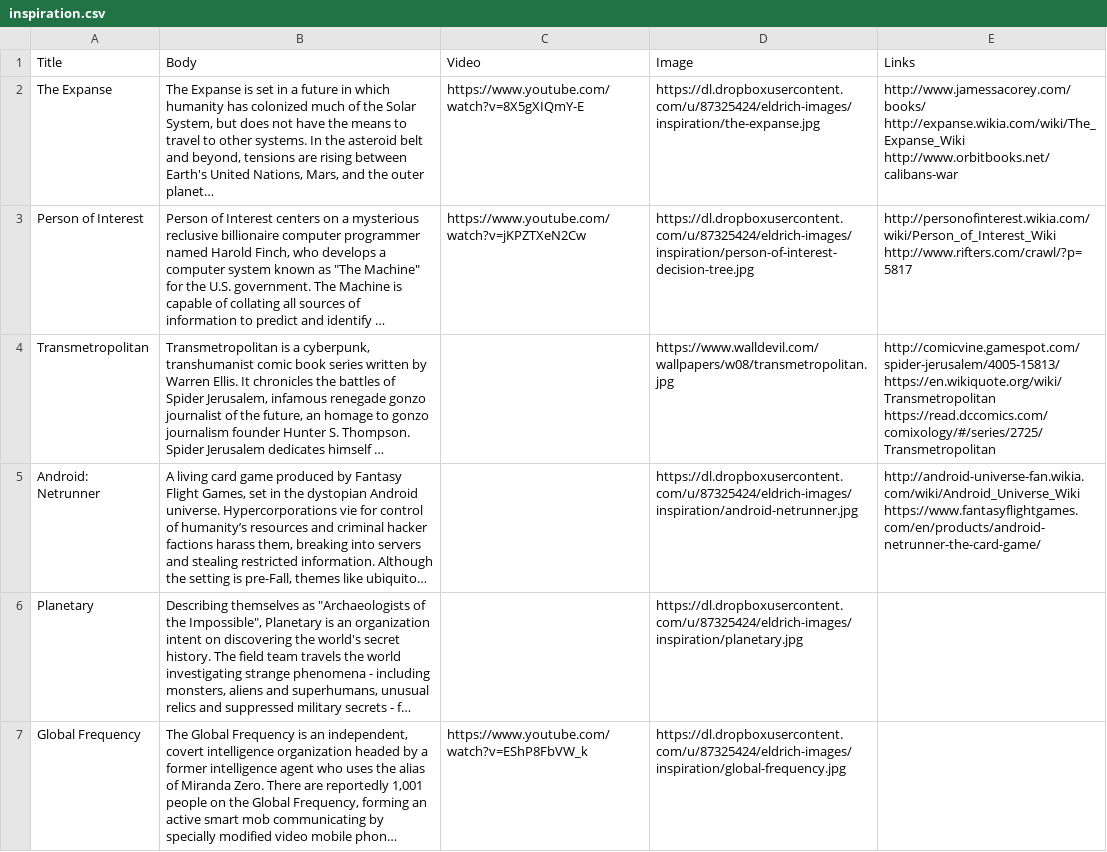
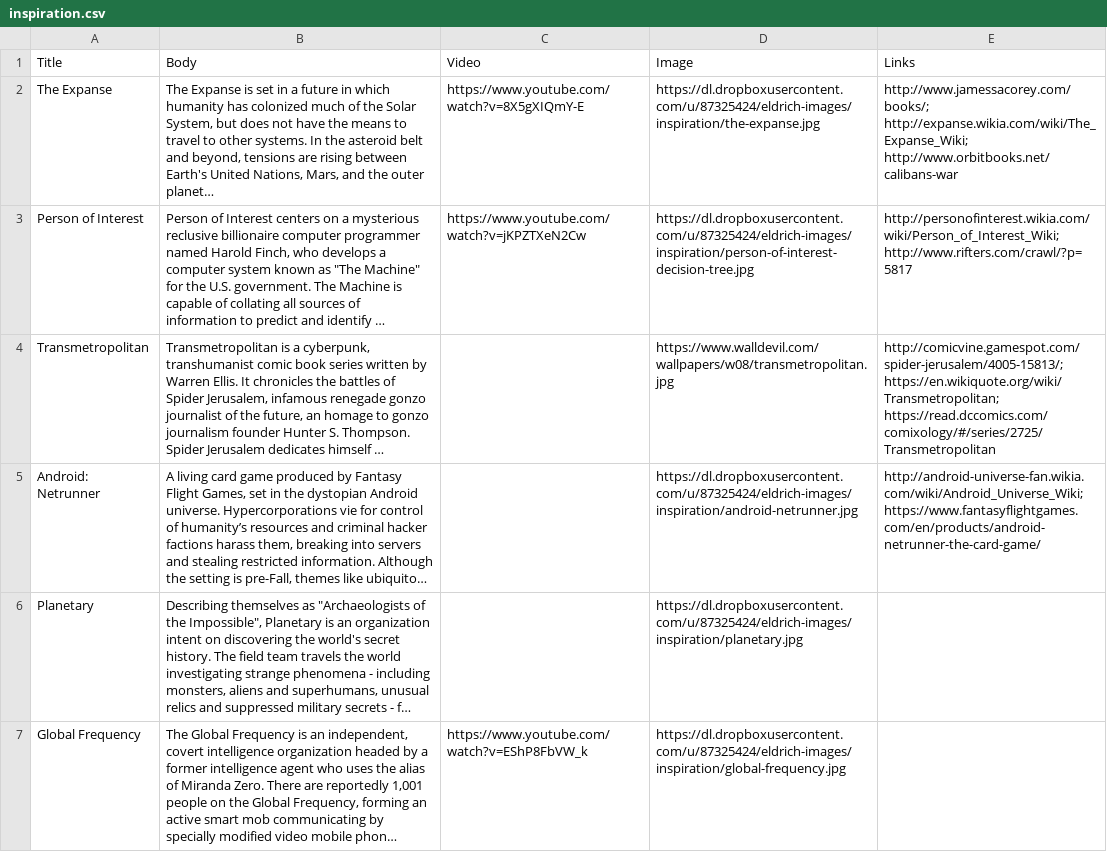
Before and after one commit to nerdhaus/eldrich, a CSV file: web/modules/custom/ep_import/content/inspiration.csv, drawn as a sheet; long unchanged cells end in …; ↵ is a line break in a cell; the diff names each change by its address in the sheet, - before the commit and + after, or states it on an @@ line.

Commit message:
Delimited links is hard

```diff
--- a/web/modules/custom/ep_import/content/inspiration.csv
+++ b/web/modules/custom/ep_import/content/inspiration.csv
-E2 (Links): http://www.jamessacorey.com/books/ ↵ http://expanse.wikia.com/wiki/The_Expanse_Wiki ↵ http://www.orbitbooks.net/calibans-war
+E2 (Links): http://www.jamessacorey.com/books/; http://expanse.wikia.com/wiki/The_Expanse_Wiki; http://www.orbitbooks.net/calibans-war
-E3 (Links): http://personofinterest.wikia.com/wiki/Person_of_Interest_Wiki ↵ http://www.rifters.com/crawl/?p=5817
+E3 (Links): http://personofinterest.wikia.com/wiki/Person_of_Interest_Wiki; http://www.rifters.com/crawl/?p=5817
-E4 (Links): http://comicvine.gamespot.com/spider-jerusalem/4005-15813/ ↵ https://en.wikiquote.org/wiki/Transmetropolitan ↵ https://read.dccomics.com/comixology/#/series/2725/Transmetropolitan
+E4 (Links): http://comicvine.gamespot.com/spider-jerusalem/4005-15813/; https://en.wikiquote.org/wiki/Transmetropolitan; https://read.dccomics.com/comixology/#/series/2725/Transmetropolitan
-E5 (Links): http://android-universe-fan.wikia.com/wiki/Android_Universe_Wiki ↵ https://www.fantasyflightgames.com/en/products/android-netrunner-the-card-game/
+E5 (Links): http://android-universe-fan.wikia.com/wiki/Android_Universe_Wiki; https://www.fantasyflightgames.com/en/products/android-netrunner-the-card-game/
```
Also changed, not shown: 3 other files.
